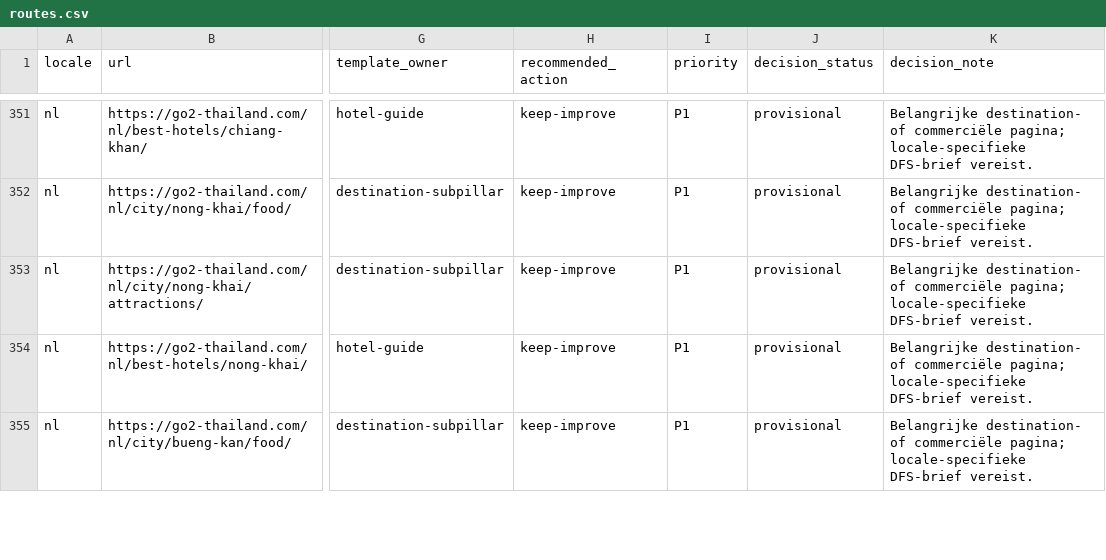
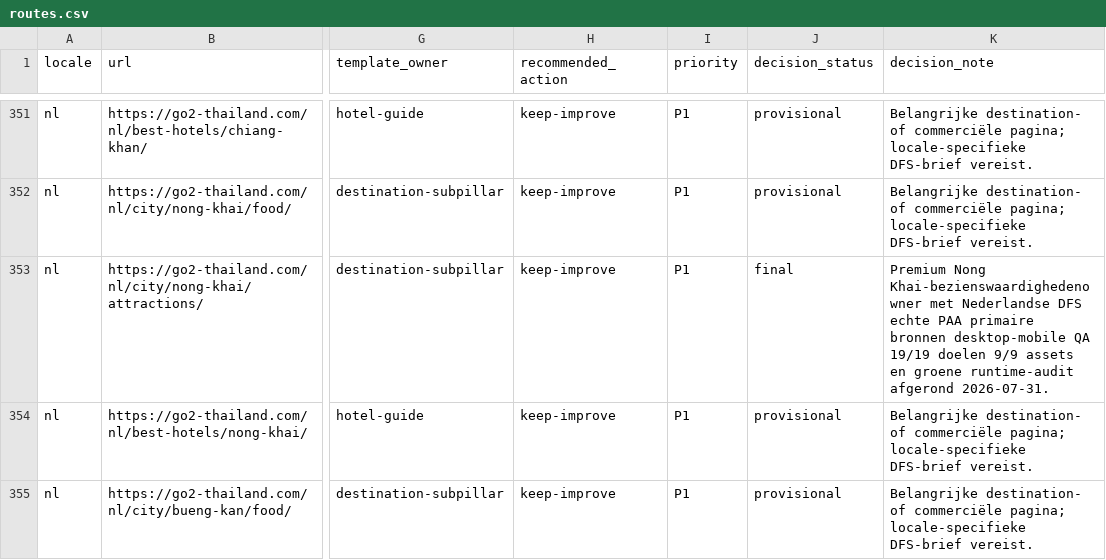
Before and after one commit to MarvinNL046/go2thailand.com, a CSV file: seo/inventory/routes.csv, drawn as a sheet; only a part is shown, gaps mark what is left out; the diff names each change by its address in the sheet, - before the commit and + after, or states it on an @@ line.

```diff
--- a/seo/inventory/routes.csv
+++ b/seo/inventory/routes.csv
-J353 (decision_status): provisional
+J353 (decision_status): final
-K353 (decision_note): Belangrijke destination- of commerciële pagina; locale-specifieke DFS-brief vereist.
+K353 (decision_note): Premium Nong Khai-bezienswaardighedenowner met Nederlandse DFS echte PAA primaire bronnen desktop-mobile QA 19/19 doelen 9/9 assets en groene runtime-audit afgerond 2026-07-31.
```
Also changed, not shown: seo/keywords-nl.csv, 5 other files.
